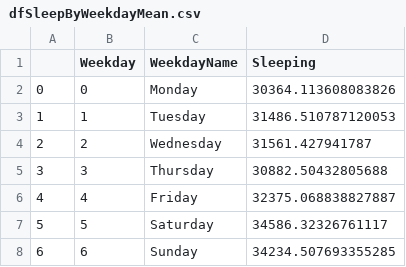
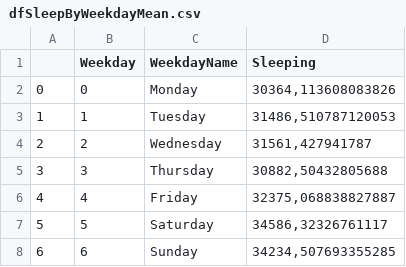
Before and after one commit to tiagonuneslx/lisbon-turist-sleeping-areas-for-decision-making, a CSV file: dist/dfSleepByWeekdayMean.csv, drawn as a sheet.

```diff
--- a/dist/dfSleepByWeekdayMean.csv
+++ b/dist/dfSleepByWeekdayMean.csv
@@ -1,8 +1,8 @@
 ,Weekday,WeekdayName,Sleeping
-0,0,Monday,30364.113608083826
-1,1,Tuesday,31486.510787120053
-2,2,Wednesday,31561.427941787
-3,3,Thursday,30882.50432805688
-4,4,Friday,32375.068838827887
-5,5,Saturday,34586.32326761117
-6,6,Sunday,34234.507693355285
+0,0,Monday,"30364,113608083826"
+1,1,Tuesday,"31486,510787120053"
+2,2,Wednesday,"31561,427941787"
+3,3,Thursday,"30882,50432805688"
+4,4,Friday,"32375,068838827887"
+5,5,Saturday,"34586,32326761117"
+6,6,Sunday,"34234,507693355285"
```
Also changed, not shown: dist/dfSleepByMonthMean.csv, dist/dfTop.csv, 2 other files.
